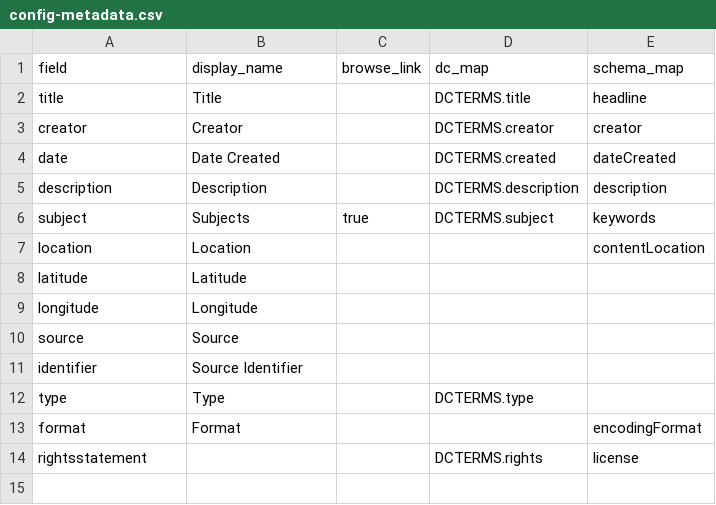
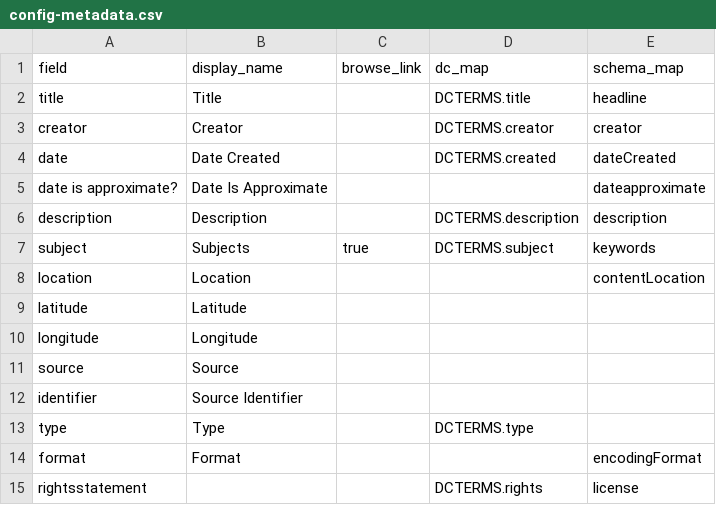
Before and after one commit to uidaholib/collectionbuilder-sa-spec-exhibits, a CSV file: _data/config-metadata.csv, drawn as a sheet.

Commit message:
add date approximate

```diff
--- a/_data/config-metadata.csv
+++ b/_data/config-metadata.csv
@@ -4,2 +4,3 @@ creator,Creator,,DCTERMS.creator,creator
 date,Date Created,,DCTERMS.created,dateCreated
+date is approximate?, Date Is Approximate,,,dateapproximate
 description,Description,,DCTERMS.description,description
```
